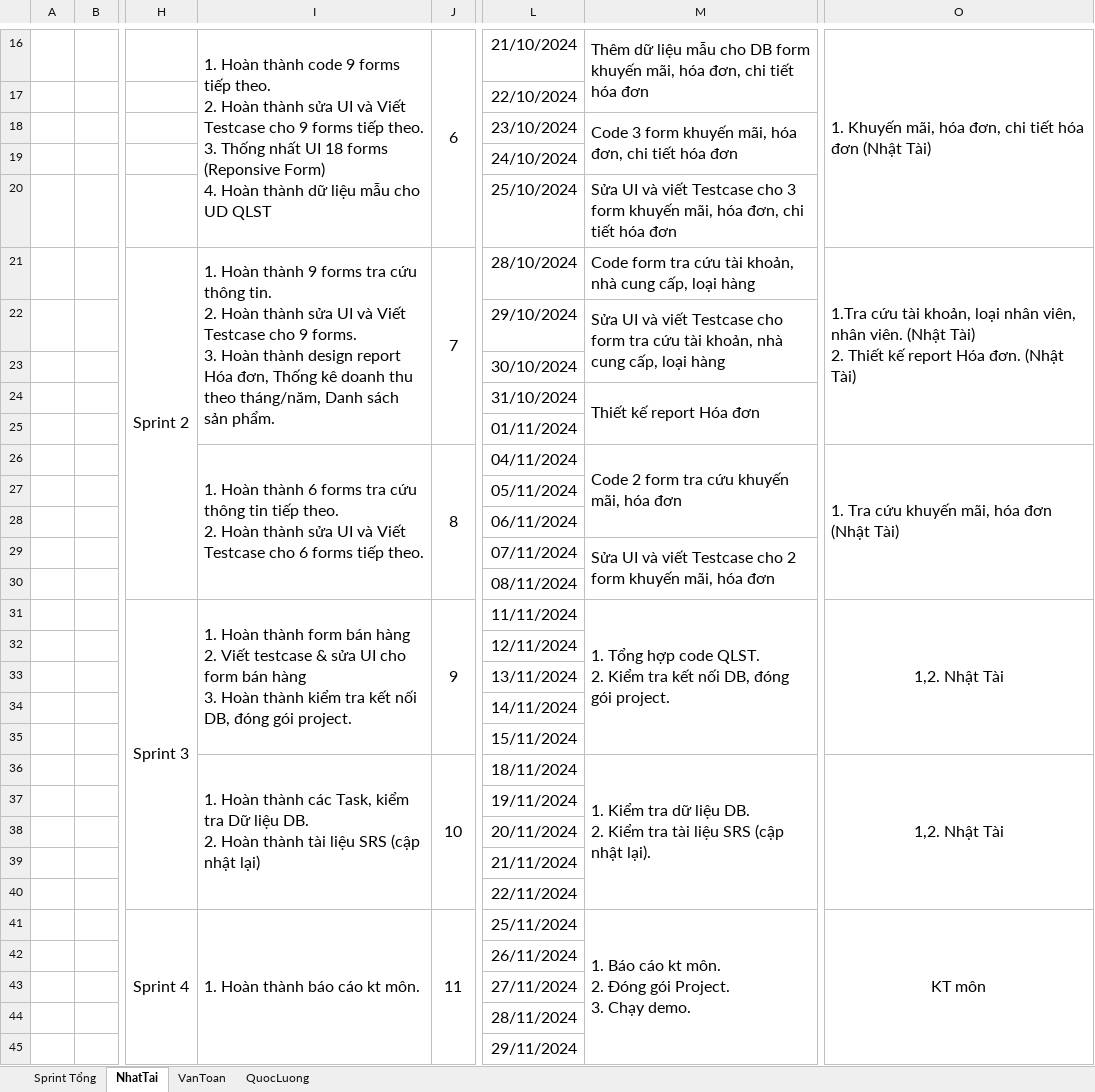
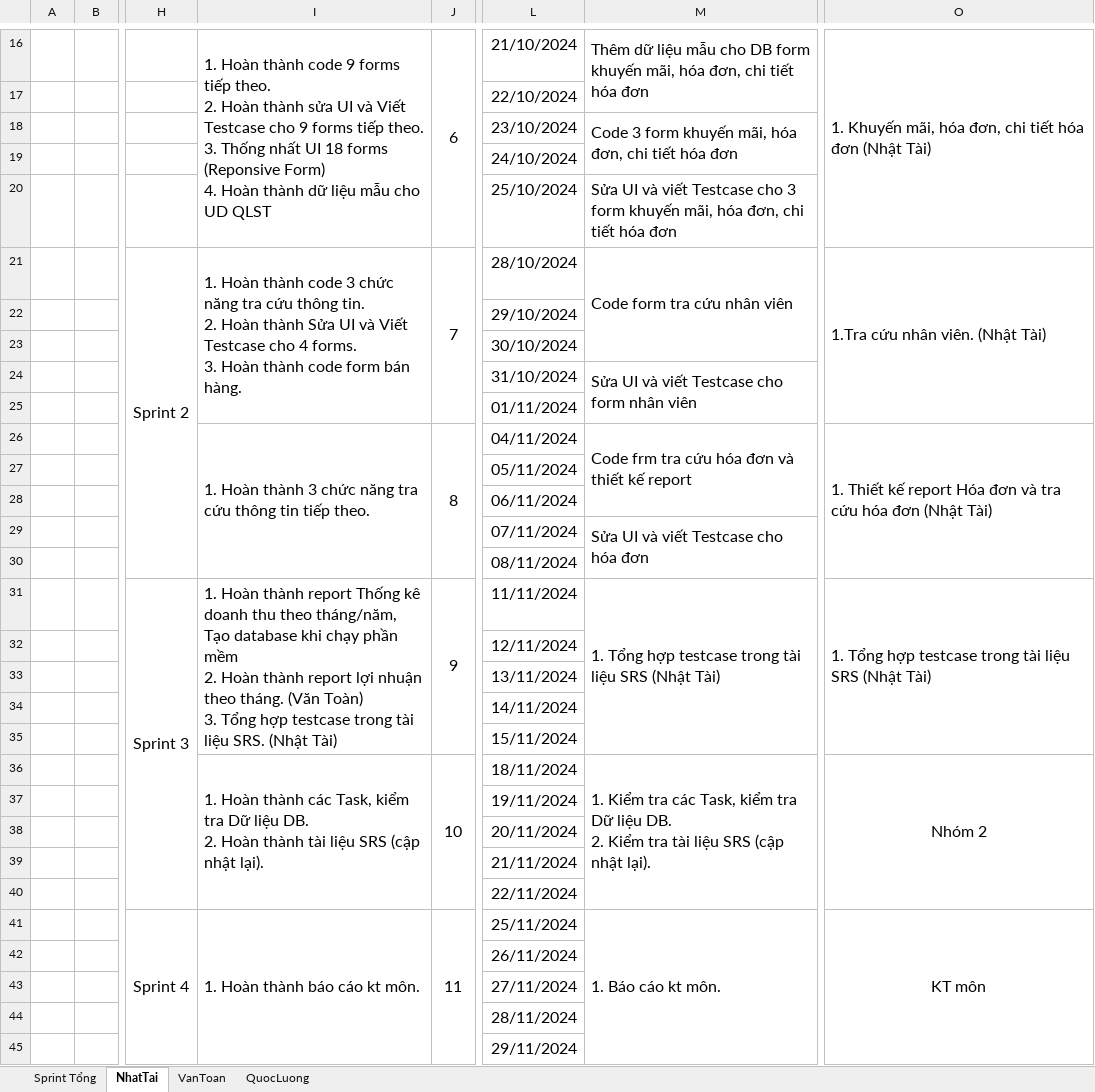
Before and after one commit to NhatTaiC/Chuyen-De-Phat-Trien-Ung-Dung---TDC---2024, an Excel workbook: PTUD/CDUD - 2/files/Nhom2 - CDUD2 - Sprints.xlsx, sheet NhatTai, drawn as a sheet; only a part is shown, gaps mark what is left out; values as stored, in another font and other column widths than the file's, no borders; ↵ is a line break in a cell; the diff names each change by its address in the sheet, - before the commit and + after, or states it on an @@ line.

```diff
--- a/PTUD/CDUD - 2/files/Nhom2 - CDUD2 - Sprints.xlsx (sheet NhatTai)
+++ b/PTUD/CDUD - 2/files/Nhom2 - CDUD2 - Sprints.xlsx (sheet NhatTai)
-I21: …Hoàn thành 9 forms tra cứu thông tin. ↵ 2. Hoàn thành sửa UI và Viết Testcase cho 9 forms. ↵ 3. Hoàn thành design report Hóa đơn, Thống kê doanh thu theo tháng/năm, Danh sách sản phẩm.
+I21: …Hoàn thành code 3 chức năng tra cứu thông tin. ↵ 2. Hoàn thành Sửa UI và Viết Testcase cho 4 forms. ↵ 3. Hoàn thành code form bán hàng.
-M21: Code form tra cứu tài khoản, nhà cung cấp, loại hàng
+M21: Code form tra cứu nhân viên
+M21:M23 merged
-O21: 1.Tra cứu tài khoản, loại nhân viên, nhân viên. (Nhật Tài) ↵ 2. Thiết kế report Hóa đơn. (Nhật Tài)
+O21: 1.Tra cứu nhân viên. (Nhật Tài)
-M22: Sửa UI và viết Testcase cho form tra cứu tài khoản, nhà cung cấp, loại hàng
+M22: (empty)
-M22:M23 merged
-M24: Thiết kế report Hóa đơn
+M24: Sửa UI và viết Testcase cho form nhân viên
-I26: …Hoàn thành 6 forms tra cứu thông tin tiếp theo. ↵ 2. Hoàn thành sửa UI và Viết Testcase cho 6 forms tiếp theo.
+I26: …Hoàn thành 3 chức năng tra cứu thông tin tiếp theo.
-M26: Code 2 form tra cứu khuyến mãi, hóa đơn
+M26: Code frm tra cứu hóa đơn và thiết kế report
-O26: 1. Tra cứu khuyến mãi, hóa đơn…
+O26: 1. Thiết kế report Hóa đơn và tra cứu hóa đơn…
-M29: Sửa UI và viết Testcase cho 2 form khuyến mãi, hóa đơn
+M29: Sửa UI và viết Testcase cho hóa đơn
-I31: …Hoàn thành form bán hàng ↵ 2. Viết testcase & sửa UI cho form bán hàng ↵ 3. Hoàn thành kiểm tra kết nối DB, đóng gói project.
+I31: …Hoàn thành report Thống kê doanh thu theo tháng/năm, Tạo database khi chạy phần mềm ↵ 2. Hoàn thành report lợi nhuận theo tháng. (Văn Toàn) ↵ 3. Tổng hợp testcase trong tài liệu SRS. (Nhật Tài)
-M31: …Tổng hợp code QLST. ↵ 2. Kiểm tra kết nối DB, đóng gói project.
+M31: …Tổng hợp testcase trong tài liệu SRS (Nhật Tài)
-O31: 1,2. Nhật Tài
+O31: 1. Tổng hợp testcase trong tài liệu SRS (Nhật Tài)
-O31 alignment: center
+O31 alignment: left
-I36: …(cập nhật lại)
+I36: …(cập nhật lại).
-M36: …Kiểm tra dữ liệu DB.…
+M36: …Kiểm tra các Task, kiểm tra Dữ liệu DB.…
-O36: 1,2. Nhật Tài
+O36: Nhóm 2
-M41: 1. Báo cáo kt môn. ↵ 2. Đóng gói Project. ↵ 3. Chạy demo.
+M41: 1. Báo cáo kt môn.
```
Also changed, not shown: sheet Sprint Tổng.
